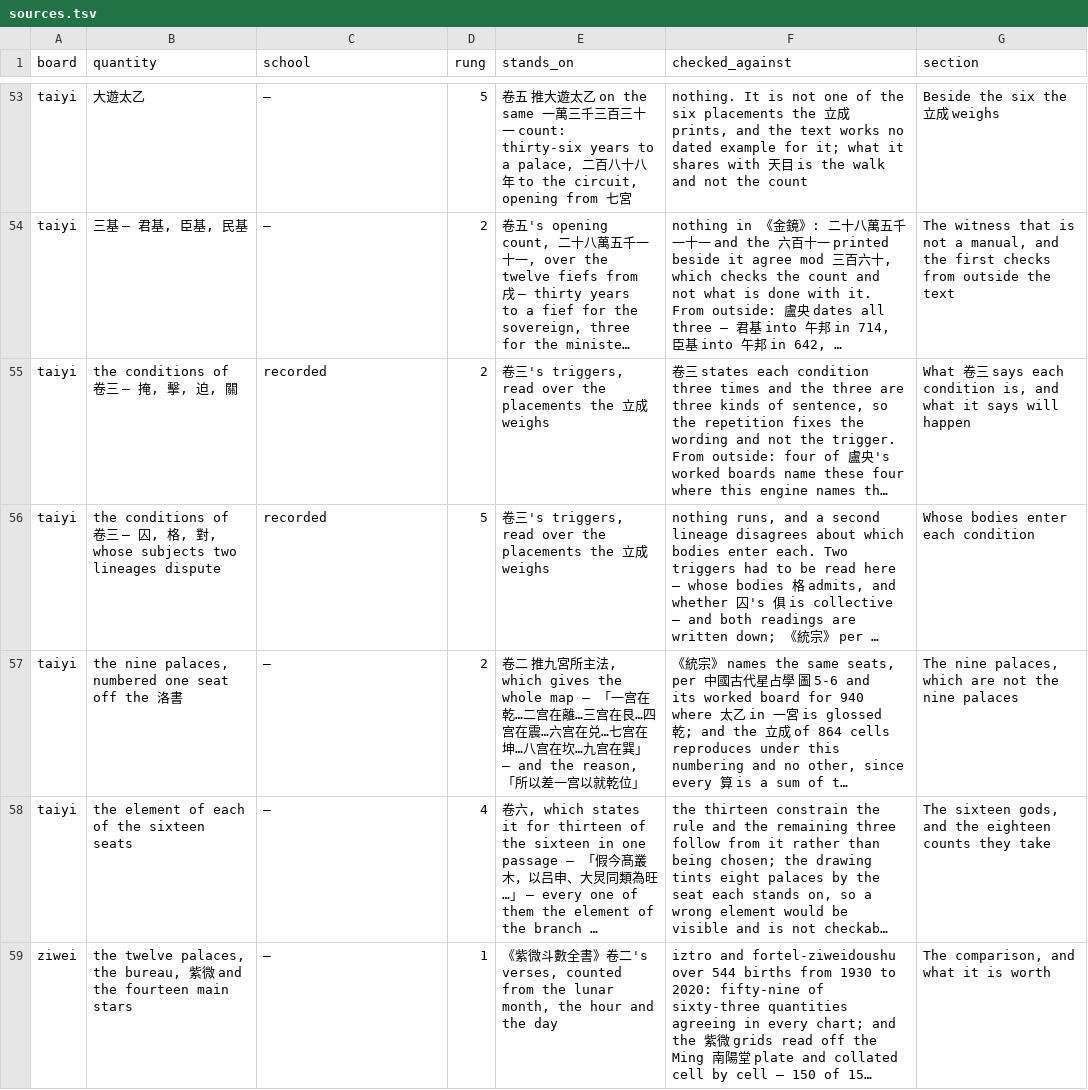
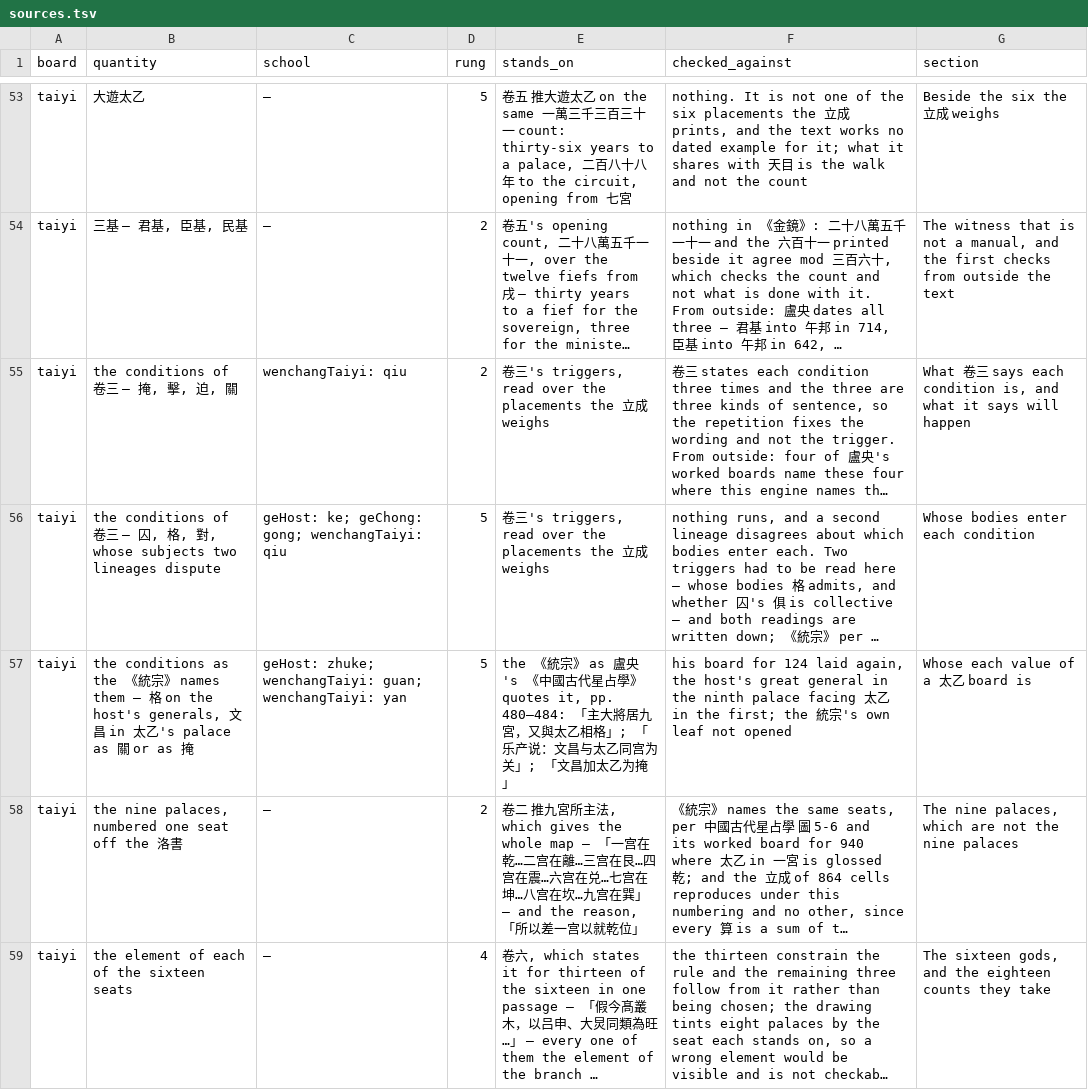
Before and after one commit to lineadicomando/shipan, a TSV file: docs/sources.tsv, drawn as a sheet; only a part is shown, gaps mark what is left out; the shorter side is filled out with more unchanged rows; long unchanged cells end in …; the diff names each change by its address in the sheet, - before the commit and + after, or states it on an @@ line.

```diff
--- a/docs/sources.tsv
+++ b/docs/sources.tsv
-C55 (school): recorded
+C55 (school): wenchangTaiyi: qiu
-C56 (school): recorded
+C56 (school): geHost: ke; geChong: gong; wenchangTaiyi: qiu
+row 57: taiyi | the conditions as the 《統宗》 names them — 格 on the host's generals, 文昌 in 太乙's palace as 關 or as 掩 | geHost: zhuke; wenchangTaiyi: guan; wenchangTaiyi: yan | 5 | the 《統宗》 as 盧央's 《中國古代星占學》 quotes it, pp. 480–484: 「主大將居九宮，又與太乙相格」; 「乐产说：文昌与太乙同宫为关」; 「文昌加太乙为掩」 | his board for 124 laid again, the host's great general in the ninth palace facing 太乙 in the first; the 統宗's own leaf not opened | Whose each value of a 太乙 board is
```
Also changed, not shown: 16 other files.
